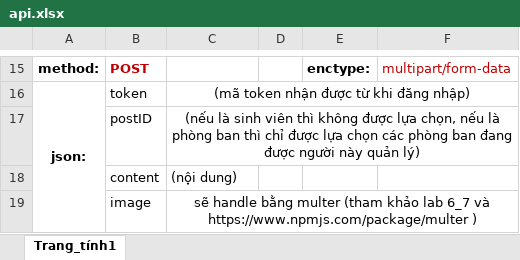
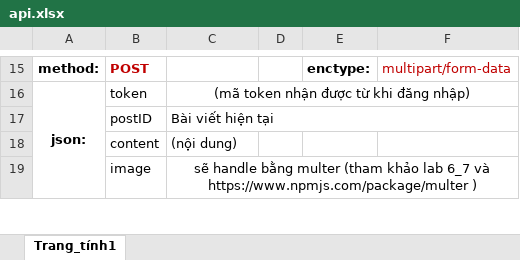
Before and after one commit to anlachuynh/doAn_WebNangCao, an Excel workbook: api.xlsx, sheet Trang_tính1, drawn as a sheet; only a part is shown, gaps mark what is left out; values as stored, in another font and other column widths than the file's, no borders; the diff names each change by its address in the sheet, - before the commit and + after, or states it on an @@ line.

```diff
--- a/api.xlsx (sheet Trang_tính1)
+++ b/api.xlsx (sheet Trang_tính1)
-C17: (nếu là sinh viên thì không được lựa chọn, nếu là phòng ban thì chỉ được lựa chọn các phòng ban đang được người này quản lý)
+C17: Bài viết hiện tại
-C17 alignment: center
+C17 alignment: left
```
Also changed, not shown: 56 other files.
